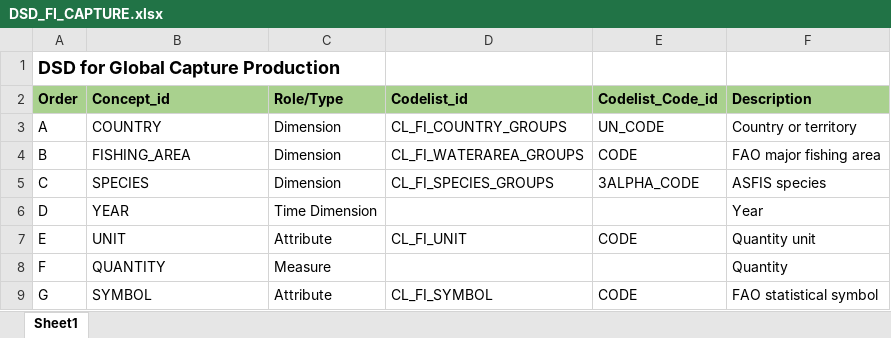
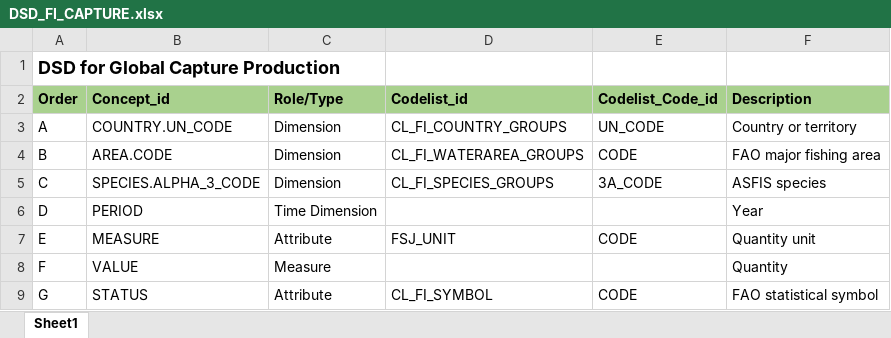
Before and after one commit to openfigis/RefData, an Excel workbook: FAO-dsd/DSD_FI_CAPTURE.xlsx, sheet Sheet1, drawn as a sheet; values as stored, in another font and other column widths than the file's, no borders; the diff names each change by its address in the sheet, - before the commit and + after, or states it on an @@ line.

```diff
--- a/FAO-dsd/DSD_FI_CAPTURE.xlsx (sheet Sheet1)
+++ b/FAO-dsd/DSD_FI_CAPTURE.xlsx (sheet Sheet1)
-B3 (Concept_id): COUNTRY
+B3 (Concept_id): COUNTRY.UN_CODE
-B4 (Concept_id): FISHING_AREA
+B4 (Concept_id): AREA.CODE
-B5 (Concept_id): SPECIES
+B5 (Concept_id): SPECIES.ALPHA_3_CODE
-E5 (Codelist_Code_id): 3ALPHA_CODE
+E5 (Codelist_Code_id): 3A_CODE
-B6 (Concept_id): YEAR
+B6 (Concept_id): PERIOD
-B7 (Concept_id): UNIT
+B7 (Concept_id): MEASURE
-D7 (Codelist_id): CL_FI_UNIT
+D7 (Codelist_id): FSJ_UNIT
-B8 (Concept_id): QUANTITY
+B8 (Concept_id): VALUE
-B9 (Concept_id): SYMBOL
+B9 (Concept_id): STATUS
```
Also changed, not shown: FAO-dsd/DSD_FI_AQUACULTURE.xlsx, FAO-dsd/DSD_FI_COMMODITIES.xlsx, 54 other files.
